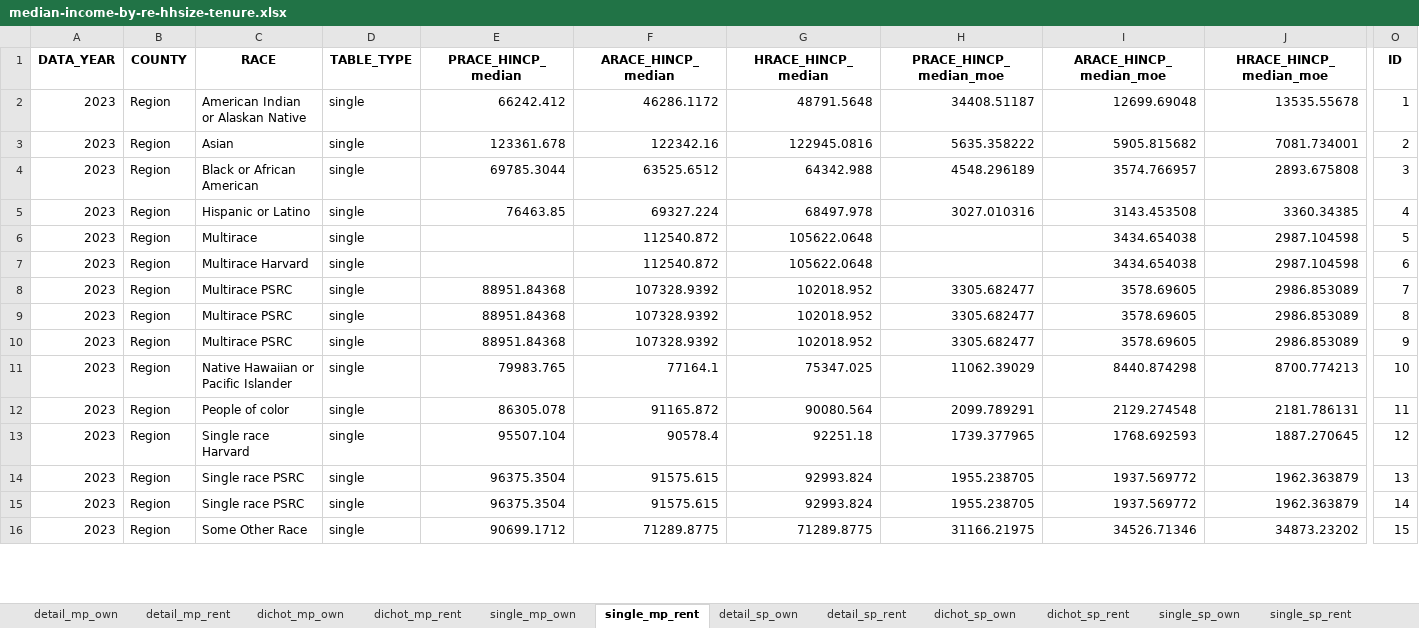
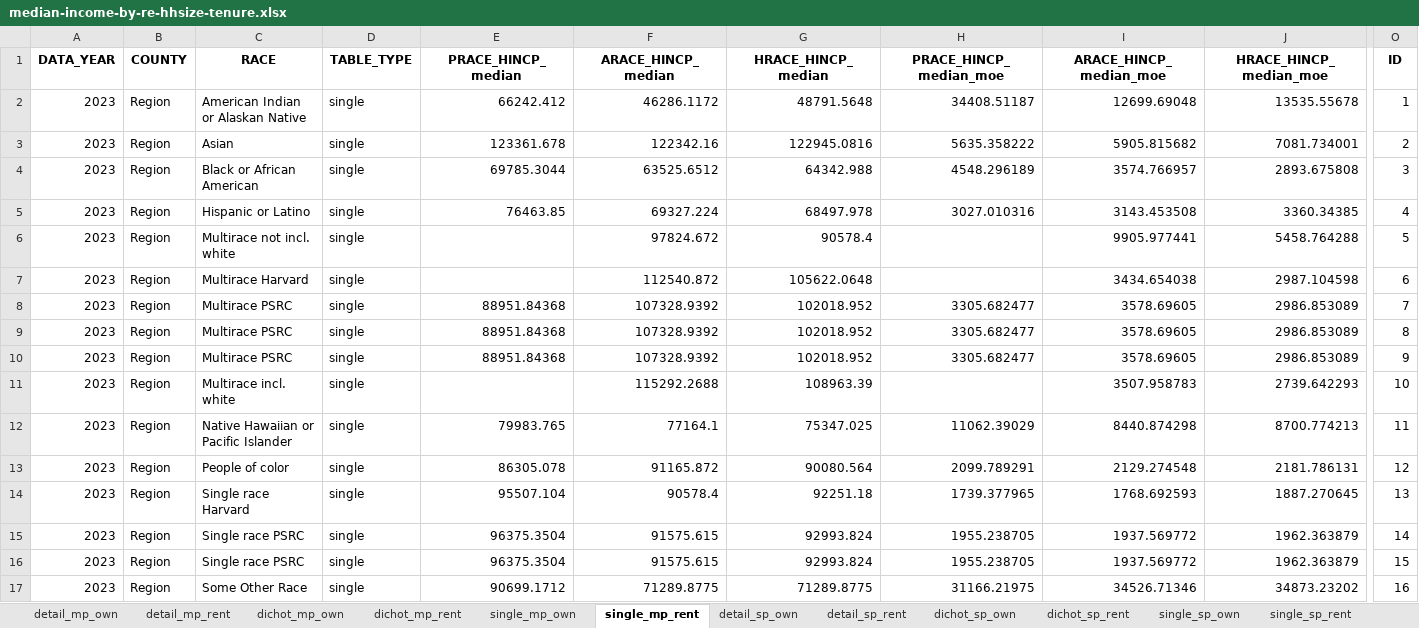
Before and after one commit to psrc/exploration-race-ethnicity, an Excel workbook: visuals/median-income-by-re-hhsize-tenure.xlsx, sheet single_mp_rent, drawn as a sheet; only a part is shown, gaps mark what is left out; values as stored, in another font and other column widths than the file's, no borders; removed rows and columns are numbered as before the commit, all else as after; rows hold the shown columns only; the diff covers the shown part only; the diff names each change by its address in the sheet, - before the commit and + after, or states it on an @@ line.

```diff
--- a/visuals/median-income-by-re-hhsize-tenure.xlsx (sheet single_mp_rent)
+++ b/visuals/median-income-by-re-hhsize-tenure.xlsx (sheet single_mp_rent)
-C6 (RACE): Multirace
+C6 (RACE): Multirace not incl. white
-F6 (ARACE_HINCP_median): 112540.872
+F6 (ARACE_HINCP_median): 97824.672
-G6 (HRACE_HINCP_median): 105622.0648
+G6 (HRACE_HINCP_median): 90578.4
-I6 (ARACE_HINCP_median_moe): 3434.654038
+I6 (ARACE_HINCP_median_moe): 9905.977441
-J6 (HRACE_HINCP_median_moe): 2987.104598
+J6 (HRACE_HINCP_median_moe): 5458.764288
+row 11: 2023 | Region | Multirace incl. white | single |  | 115292.2688 | 108963.39 |  | 3507.958783 | 2739.642293 | 10
-O12 (ID): 10
+O12 (ID): 11
-O13 (ID): 11
+O13 (ID): 12
-O14 (ID): 12
+O14 (ID): 13
-row 14: 2023 | Region | Single race PSRC | single | 96375.3504 | 91575.615 | 92993.824 | 1955.238705 | 1937.569772 | 1962.363879 | 13
+row 16: 2023 | Region | Single race PSRC | single | 96375.3504 | 91575.615 | 92993.824 | 1955.238705 | 1937.569772 | 1962.363879 | 15
-O17 (ID): 15
+O17 (ID): 16
```
Also changed, not shown: 25 added rows, 5 removed rows and 66 edited cells elsewhere in this sheet, sheet single_mp_own, sheet detail_sp_rent, sheet dichot_sp_rent, sheet single_sp_rent, sheet dichot_mp_rent, sheet detail_mp_rent, median-income-hhsize-tenure/data/median-income-by-re-hhsize-tenure.xlsx, 4 other files.
